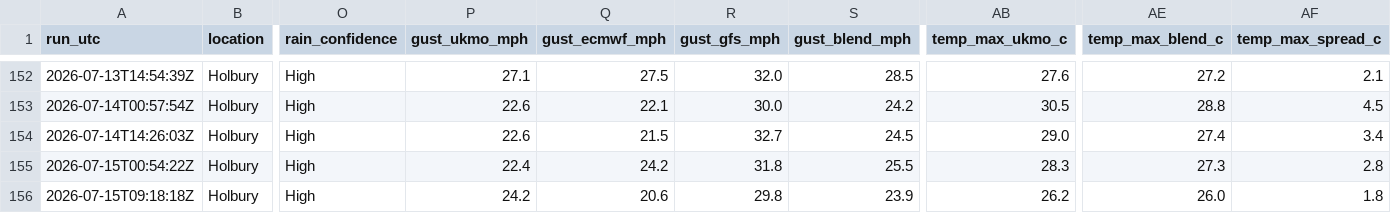
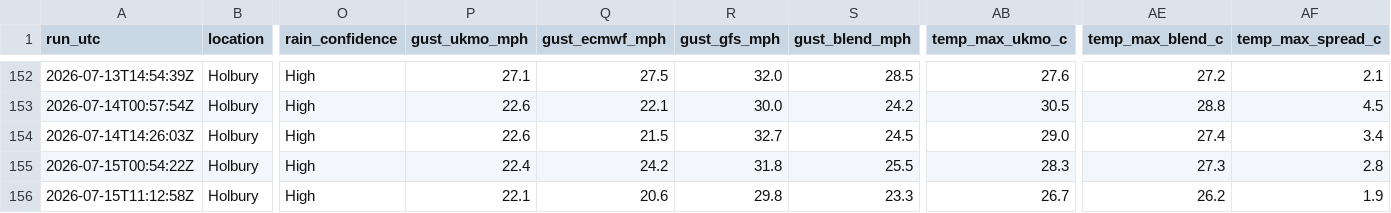
Before and after one commit to alivebe-a11y/weat, a CSV file: data/forecast.csv, drawn as a sheet; only a part is shown, gaps mark what is left out; the diff names each change by its address in the sheet, - before the commit and + after, or states it on an @@ line.

```diff
--- a/data/forecast.csv
+++ b/data/forecast.csv
-A156 (run_utc): 2026-07-15T09:18:18Z
+A156 (run_utc): 2026-07-15T11:12:58Z
-P156 (gust_ukmo_mph): 24.2
+P156 (gust_ukmo_mph): 22.1
-S156 (gust_blend_mph): 23.9
+S156 (gust_blend_mph): 23.3
-AB156 (temp_max_ukmo_c): 26.2
+AB156 (temp_max_ukmo_c): 26.7
-AE156 (temp_max_blend_c): 26.0
+AE156 (temp_max_blend_c): 26.2
-AF156 (temp_max_spread_c): 1.8
+AF156 (temp_max_spread_c): 1.9
```
